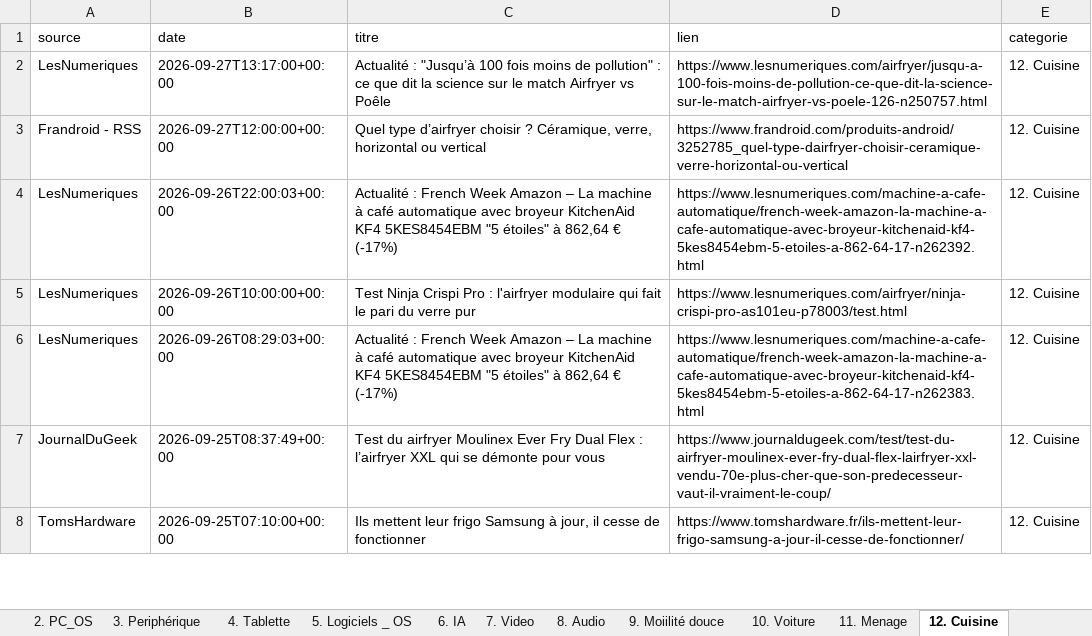
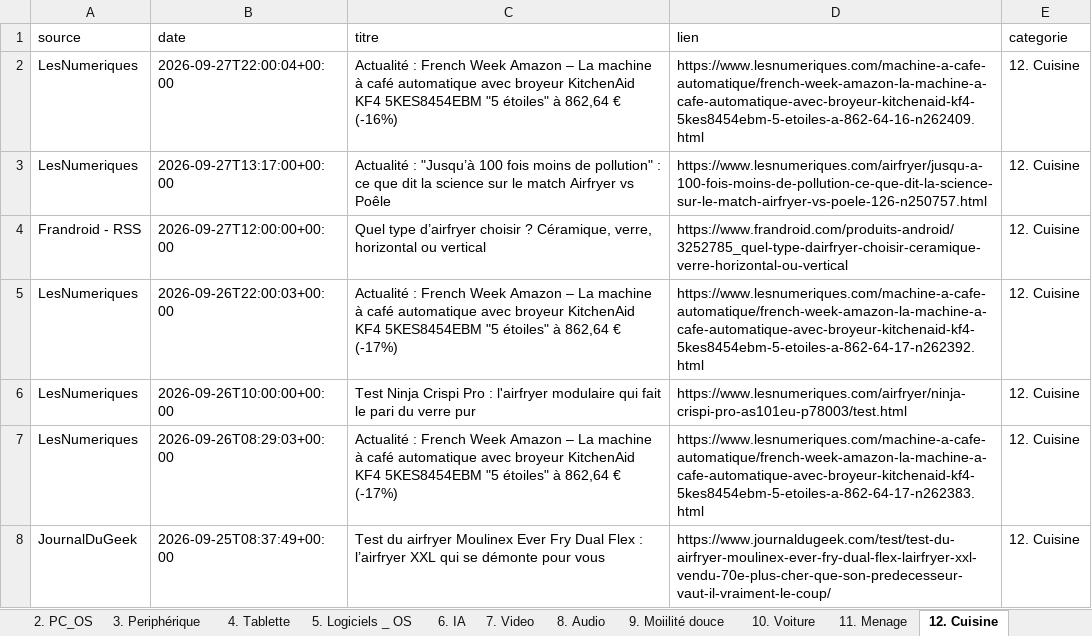
Before and after one commit to djhadef-star/rss-categories, an Excel workbook: output/rss_history_2.xlsx, sheet 12. Cuisine, drawn as a sheet; only a part is shown; the shorter side is filled out with more unchanged rows; values as stored, in another font and other column widths than the file's, no borders; the diff names each change by its address in the sheet, - before the commit and + after, or states it on an @@ line.

```diff
--- a/output/rss_history_2.xlsx (sheet 12. Cuisine)
+++ b/output/rss_history_2.xlsx (sheet 12. Cuisine)
+row 2: LesNumeriques | 2026-09-27T22:00:04+00:00 | Actualité : French Week Amazon – La machine à café automatique avec broyeur KitchenAid KF4 5KES8454EBM "5 étoiles" à 862,64 € (-16%) | https://www.lesnumeriques.com/machine-a-cafe-automatique/french-week-amazon-la-machine-a-cafe-automatique-avec-broyeur-kitchenaid-kf4-5kes8454ebm-5-etoiles-a-862-64-16-n262409.html | 12. Cuisine
```
Also changed, not shown: sheet Tous_les_articles, sheet 15. Santé, sheet 6. IA, sheet 20. Sponso, output/rss_history.xlsx, 2 other files.
